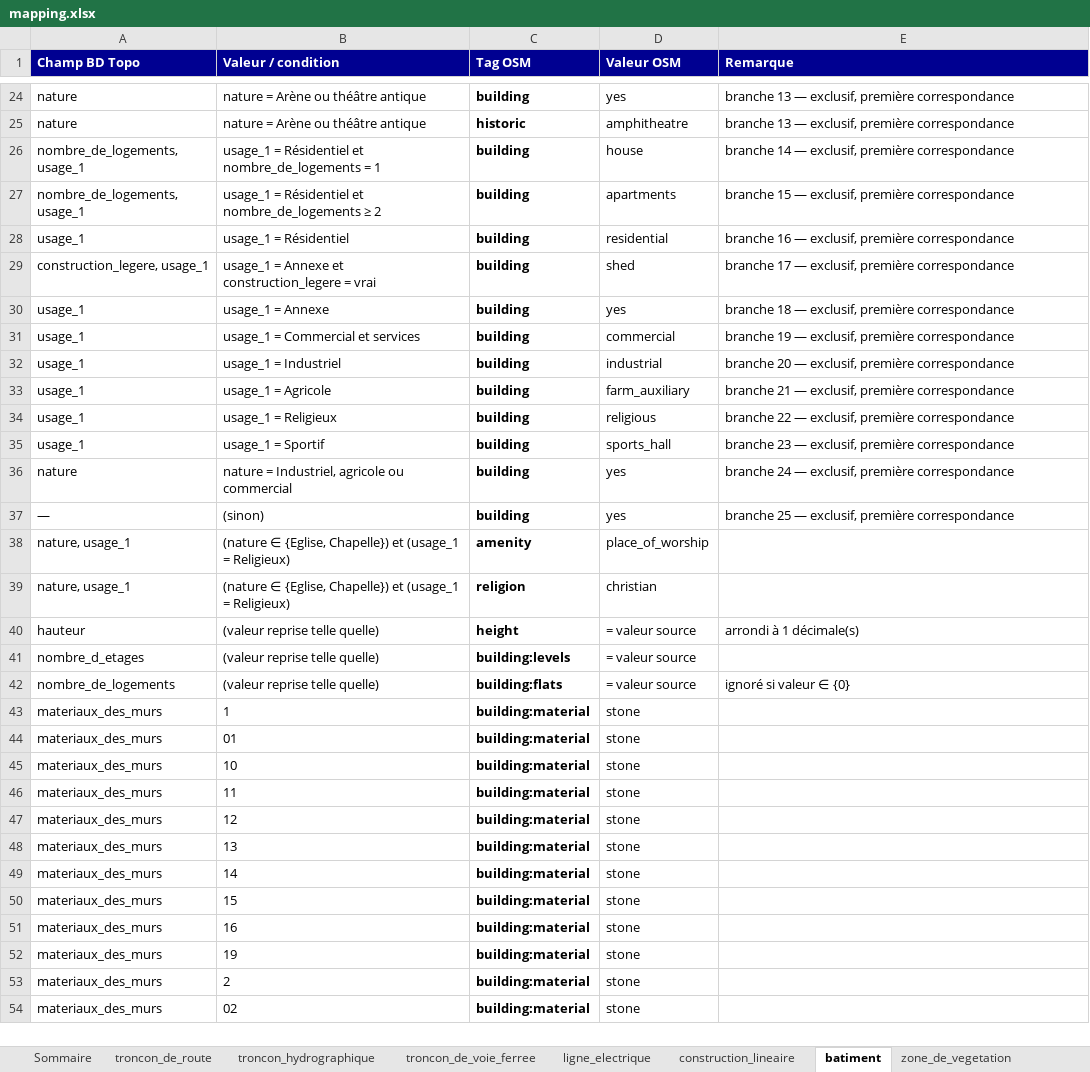
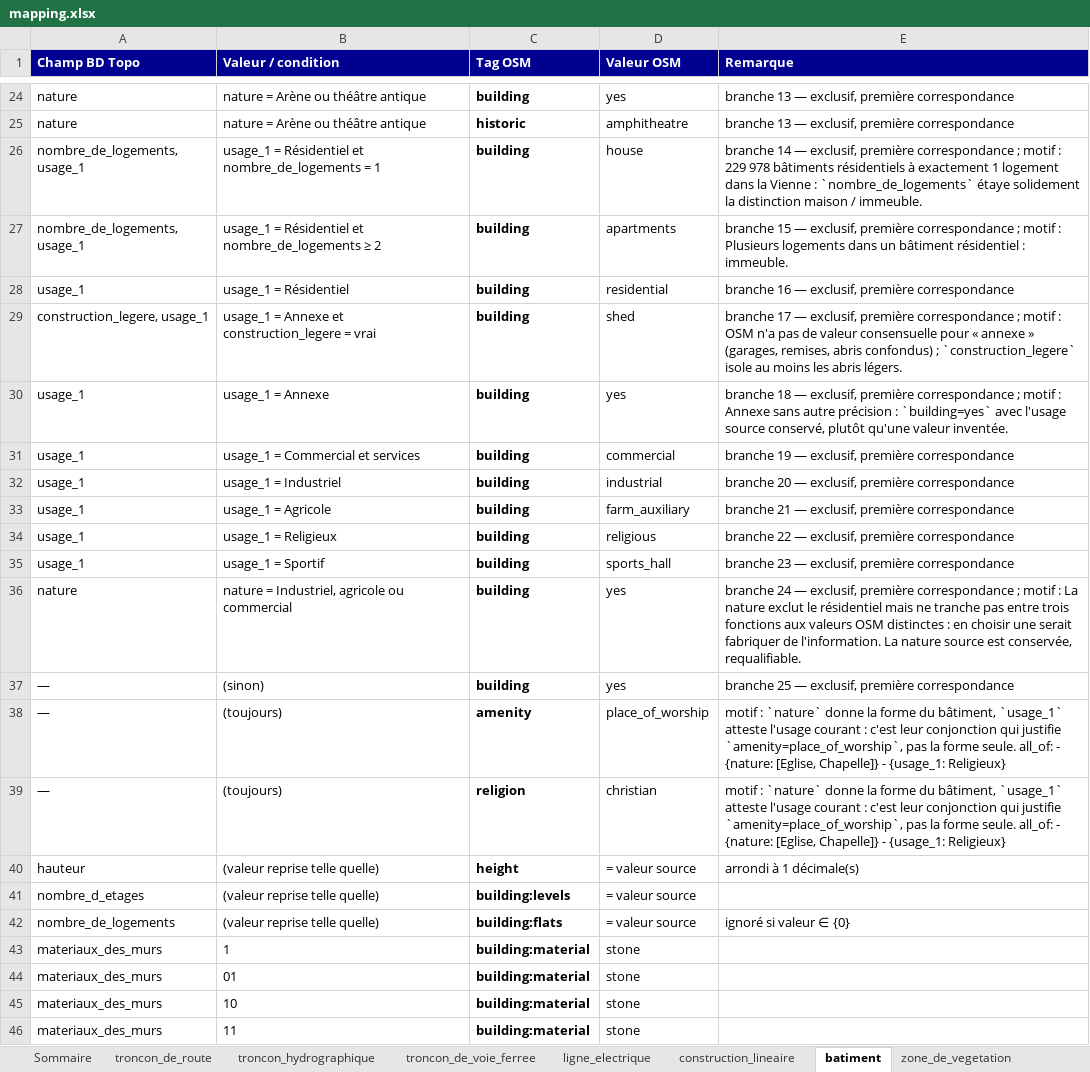
Before and after one commit to NicolasBerthelot/bd-toposm, an Excel workbook: docs/mapping.xlsx, sheet batiment, drawn as a sheet; only a part is shown, gaps mark what is left out; the shorter side is filled out with more unchanged rows; values as stored, in another font and other column widths than the file's, no borders; formulas without a stored value are shown as written; removed rows and columns are numbered as before the commit, all else as after; the diff names each change by its address in the sheet, - before the commit and + after, or states it on an @@ line.

```diff
--- a/docs/mapping.xlsx (sheet batiment)
+++ b/docs/mapping.xlsx (sheet batiment)
-E26 (Remarque): …première correspondance
+E26 (Remarque): …première correspondance ; motif : 229 978 bâtiments résidentiels à exactement 1 logement dans la Vienne : `nombre_de_logements` étaye solidement la distinction maison / immeuble.
-E27 (Remarque): …première correspondance
+E27 (Remarque): …première correspondance ; motif : Plusieurs logements dans un bâtiment résidentiel : immeuble.
-E29 (Remarque): …première correspondance
+E29 (Remarque): …première correspondance ; motif : OSM n'a pas de valeur consensuelle pour « annexe » (garages, remises, abris confondus) ; `construction_legere` isole au moins les abris légers.
-E30 (Remarque): …première correspondance
+E30 (Remarque): …première correspondance ; motif : Annexe sans autre précision : `building=yes` avec l'usage source conservé, plutôt qu'une valeur inventée.
-E36 (Remarque): …première correspondance
+E36 (Remarque): …première correspondance ; motif : La nature exclut le résidentiel mais ne tranche pas entre trois fonctions aux valeurs OSM distinctes : en choisir une serait fabriquer de l'information. La nature source est conservée, requalifiable.
-row 38: nature, usage_1 | (nature ∈ {Eglise, Chapelle}) et (usage_1 = Religieux) | amenity | place_of_worship
-row 39: nature, usage_1 | (nature ∈ {Eglise, Chapelle}) et (usage_1 = Religieux) | religion | christian
+row 38: — | (toujours) | amenity | place_of_worship | motif : `nature` donne la forme du bâtiment, `usage_1` atteste l'usage courant : c'est leur conjonction qui justifie `amenity=place_of_worship`, pas la forme seule. all_of: - {nature: [Eglise, Chapelle]} - {usage_1: Religieux}
+row 39: — | (toujours) | religion | christian | motif : `nature` donne la forme du bâtiment, `usage_1` atteste l'usage courant : c'est leur conjonction qui justifie `amenity=place_of_worship`, pas la forme seule. all_of: - {nature: [Eglise, Chapelle]} - {usage_1: Religieux}
```
Also changed, not shown: sheet troncon_de_route, sheet zone_d_habitation, sheet surface_hydrographique, sheet troncon_hydrographique, sheet zone_d_activite_ou_d_interet, sheet zone_de_vegetation, 3 more sheets, 25 other files.
